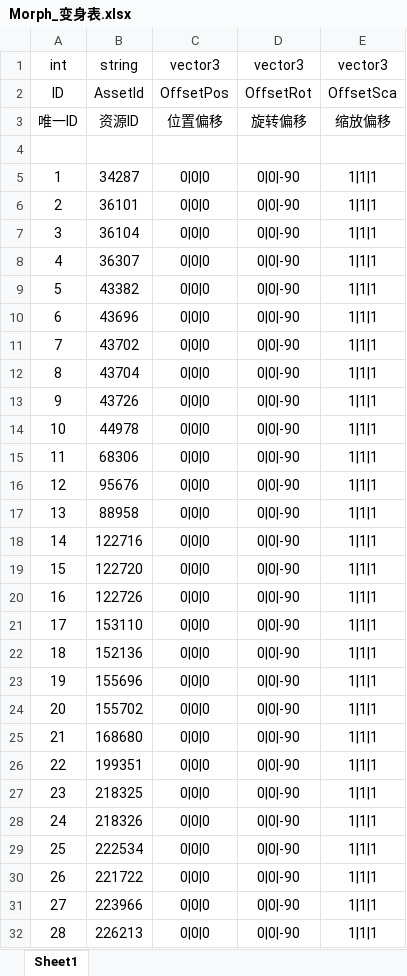
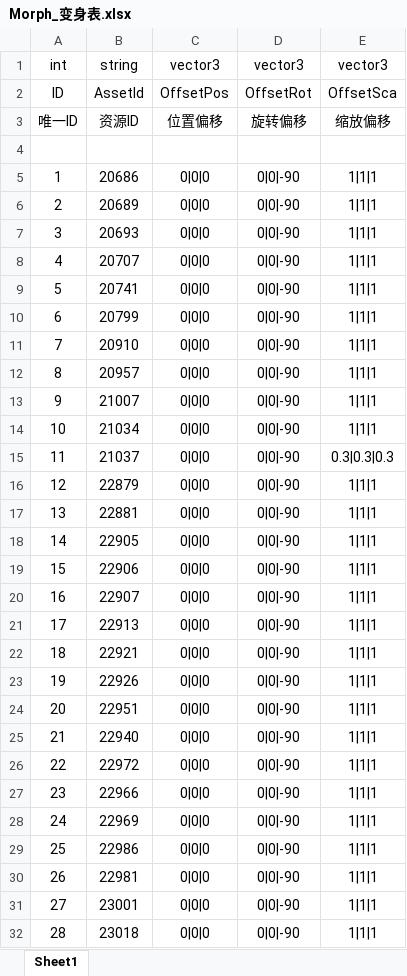
Before and after one commit to HKZUNITY/middle-to-gun, an Excel workbook: middle-to-gun/Excel/Morph_变身表.xlsx, sheet Sheet1, drawn as a sheet; only a part is shown; values as stored, in another font and other column widths than the file's, no borders; the diff covers the shown part only; the diff names each change by its address in the sheet, - before the commit and + after, or states it on an @@ line.

```diff
--- a/middle-to-gun/Excel/Morph_变身表.xlsx (sheet Sheet1)
+++ b/middle-to-gun/Excel/Morph_变身表.xlsx (sheet Sheet1)
-B5: 34287
+B5: 20686
-B6: 36101
+B6: 20689
-B7: 36104
+B7: 20693
-B8: 36307
+B8: 20707
-B9: 43382
+B9: 20741
-B10: 43696
+B10: 20799
-B11: 43702
+B11: 20910
-B12: 43704
+B12: 20957
-B13: 43726
+B13: 21007
-B14: 44978
+B14: 21034
-B15: 68306
+B15: 21037
-E15: 1|1|1
+E15: 0.3|0.3|0.3
-B16: 95676
+B16: 22879
-B17: 88958
+B17: 22881
-B18: 122716
+B18: 22905
-B19: 122720
+B19: 22906
-B20: 122726
+B20: 22907
-B21: 153110
+B21: 22913
-B22: 152136
+B22: 22921
-B23: 155696
+B23: 22926
-B24: 155702
+B24: 22951
-B25: 168680
+B25: 22940
-B26: 199351
+B26: 22972
-B27: 218325
+B27: 22966
-B28: 218326
+B28: 22969
-B29: 222534
+B29: 22986
-B30: 221722
+B30: 22981
-B31: 223966
+B31: 23001
-B32: 226213
+B32: 23018
```
Also changed, not shown: 5 edited cells elsewhere in this sheet, 6 other files.
